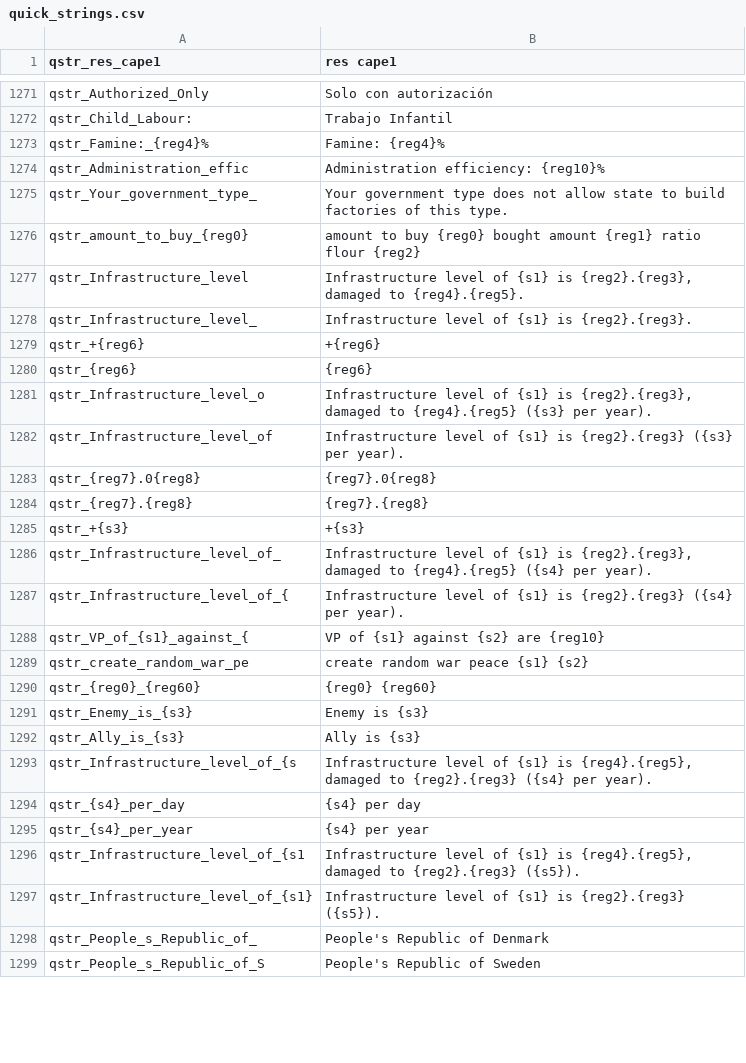
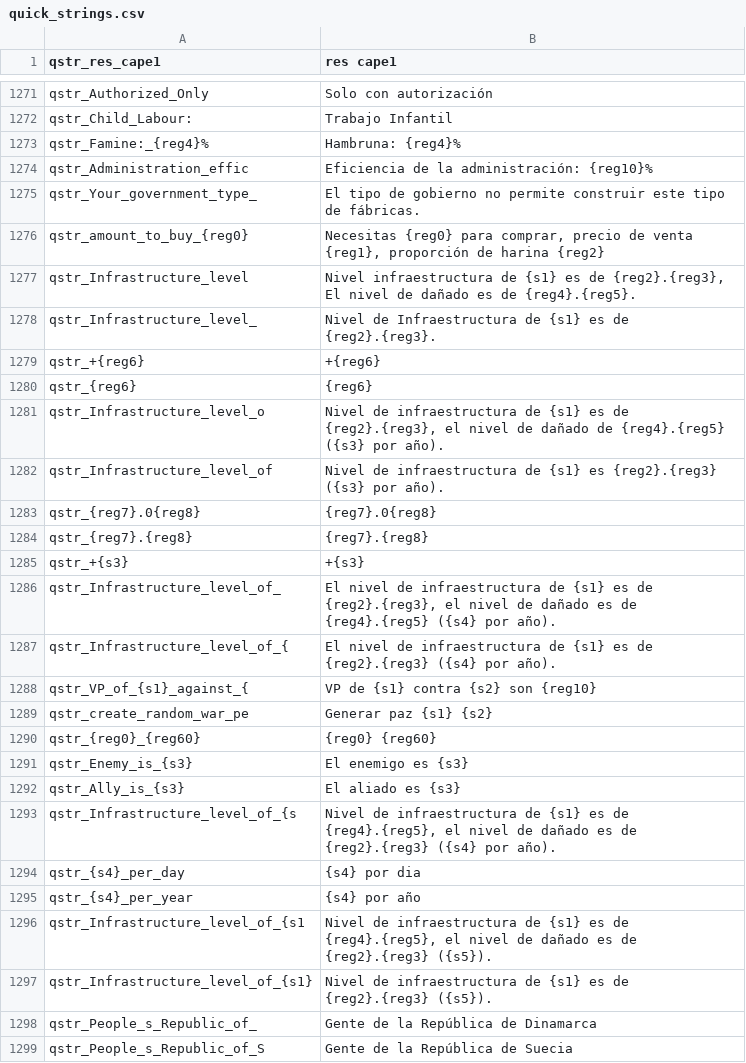
Before and after one commit to EldarFara/BetweenEmpires, a CSV file: languages/es/quick_strings.csv, drawn as a sheet; only a part is shown, gaps mark what is left out; the diff covers the shown part only.

Commit message:
Spanish Translation - Update quick_strings.csv

```diff
--- a/languages/es/quick_strings.csv
+++ b/languages/es/quick_strings.csv
@@ -1272,12 +1272,12 @@ qstr_Authorized_Only|Solo con autorización
 qstr_Child_Labour:|Trabajo Infantil
-qstr_Famine:_{reg4}%|Famine: {reg4}%
-qstr_Administration_effic|Administration efficiency: {reg10}%
-qstr_Your_government_type_|Your government type does not allow state to build factories of this type.
-qstr_amount_to_buy_{reg0}|amount to buy {reg0} bought amount {reg1} ratio flour {reg2}
-qstr_Infrastructure_level|Infrastructure level of {s1} is {reg2}.{reg3}, damaged to {reg4}.{reg5}.
-qstr_Infrastructure_level_|Infrastructure level of {s1} is {reg2}.{reg3}.
+qstr_Famine:_{reg4}%|Hambruna: {reg4}%
+qstr_Administration_effic|Eficiencia de la administración: {reg10}%
+qstr_Your_government_type_|El tipo de gobierno no permite construir este tipo de fábricas.
+qstr_amount_to_buy_{reg0}|Necesitas {reg0} para comprar, precio de venta {reg1}, proporción de harina {reg2}
+qstr_Infrastructure_level|Nivel infraestructura de {s1} es de {reg2}.{reg3}, El nivel de dañado es de {reg4}.{reg5}.
+qstr_Infrastructure_level_|Nivel de Infraestructura de  {s1} es de {reg2}.{reg3}.
 qstr_+{reg6}|+{reg6}
 qstr_{reg6}|{reg6}
-qstr_Infrastructure_level_o|Infrastructure level of {s1} is {reg2}.{reg3}, damaged to {reg4}.{reg5} ({s3} per year).
-qstr_Infrastructure_level_of|Infrastructure level of {s1} is {reg2}.{reg3} ({s3} per year).
+qstr_Infrastructure_level_o|Nivel de infraestructura de {s1} es de {reg2}.{reg3}, el nivel de dañado de {reg4}.{reg5} ({s3} por año).
+qstr_Infrastructure_level_of|Nivel de infraestructura de {s1} es {reg2}.{reg3} ({s3} por año).
 qstr_{reg7}.0{reg8}|{reg7}.0{reg8}
@@ -1285,15 +1285,15 @@ qstr_{reg7}.{reg8}|{reg7}.{reg8}
 qstr_+{s3}|+{s3}
-qstr_Infrastructure_level_of_|Infrastructure level of {s1} is {reg2}.{reg3}, damaged to {reg4}.{reg5} ({s4} per year).
-qstr_Infrastructure_level_of_{|Infrastructure level of {s1} is {reg2}.{reg3} ({s4} per year).
-qstr_VP_of_{s1}_against_{|VP of {s1} against {s2} are {reg10}
-qstr_create_random_war_pe|create random war peace {s1} {s2}
+qstr_Infrastructure_level_of_|El nivel de infraestructura de {s1} es de {reg2}.{reg3}, el nivel de dañado es de {reg4}.{reg5} ({s4} por año).
+qstr_Infrastructure_level_of_{|El nivel de infraestructura de {s1} es de {reg2}.{reg3} ({s4} por año).
+qstr_VP_of_{s1}_against_{|VP de {s1} contra {s2} son {reg10}
+qstr_create_random_war_pe|Generar paz {s1} {s2}
 qstr_{reg0}_{reg60}|{reg0} {reg60}
-qstr_Enemy_is_{s3}|Enemy is {s3}
-qstr_Ally_is_{s3}|Ally is {s3}
-qstr_Infrastructure_level_of_{s|Infrastructure level of {s1} is {reg4}.{reg5}, damaged to {reg2}.{reg3} ({s4} per year).
-qstr_{s4}_per_day|{s4} per day
-qstr_{s4}_per_year|{s4} per year
-qstr_Infrastructure_level_of_{s1|Infrastructure level of {s1} is {reg4}.{reg5}, damaged to {reg2}.{reg3} ({s5}).
-qstr_Infrastructure_level_of_{s1}|Infrastructure level of {s1} is {reg2}.{reg3} ({s5}).
-qstr_People_s_Republic_of_|People's Republic of Denmark
-qstr_People_s_Republic_of_S|People's Republic of Sweden
+qstr_Enemy_is_{s3}|El enemigo es {s3}
+qstr_Ally_is_{s3}|El aliado es {s3}
+qstr_Infrastructure_level_of_{s|Nivel de infraestructura de {s1} es de {reg4}.{reg5}, el nivel de dañado es de {reg2}.{reg3} ({s4} por año).
+qstr_{s4}_per_day|{s4} por dia
+qstr_{s4}_per_year|{s4} por año
+qstr_Infrastructure_level_of_{s1|Nivel de infraestructura de {s1} es de {reg4}.{reg5}, el nivel de dañado es de {reg2}.{reg3} ({s5}).
+qstr_Infrastructure_level_of_{s1}|Nivel de infraestructura de {s1} es de {reg2}.{reg3} ({s5}).
+qstr_People_s_Republic_of_|Gente de la República de Dinamarca
+qstr_People_s_Republic_of_S|Gente de la República de Suecia
```
Also changed, not shown: 1 added row, 1 removed row and 124 edited cells elsewhere in this file.
